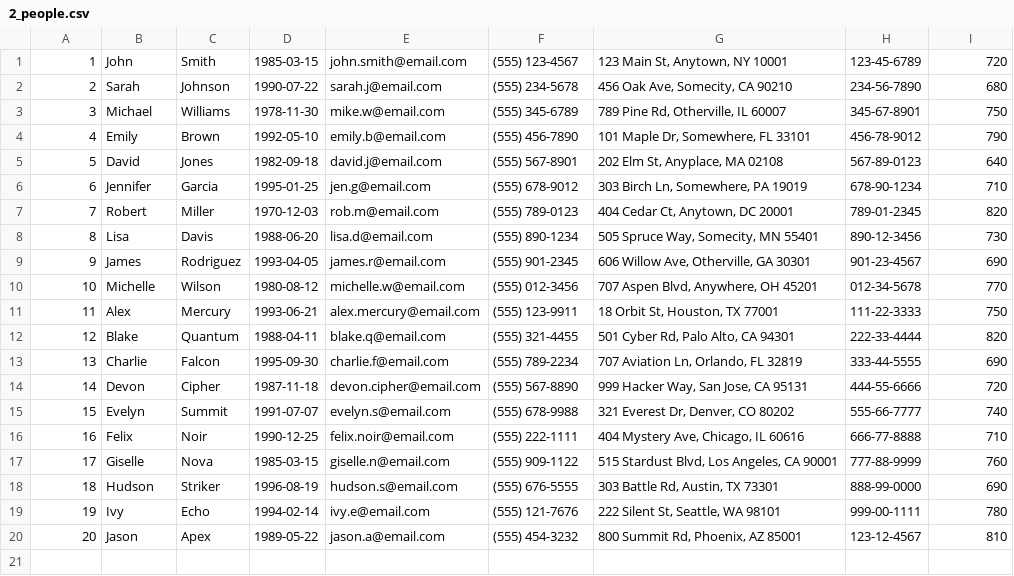
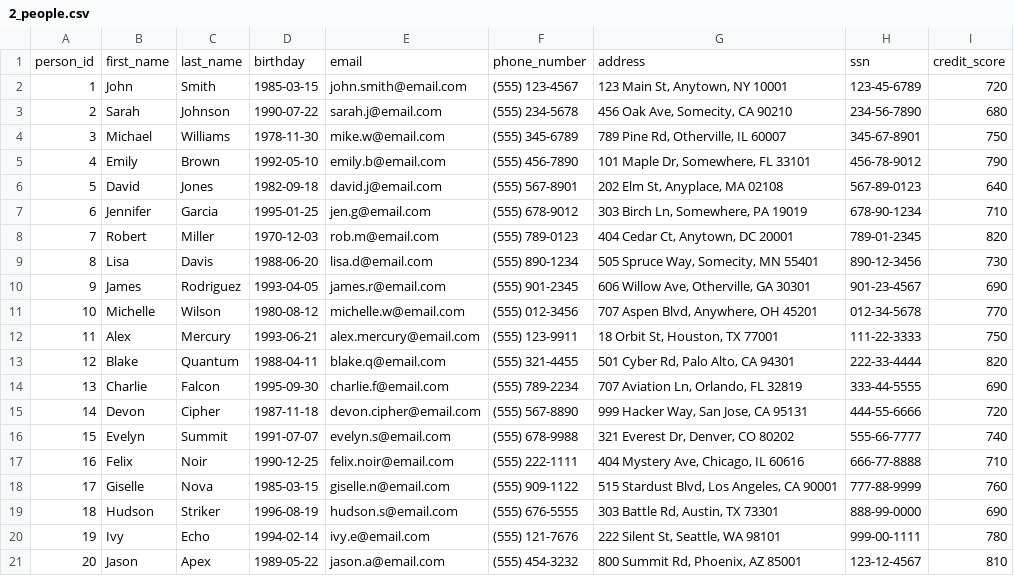
Before and after one commit to declspecl/csi3450-bank, a CSV file: data/2_people.csv, drawn as a sheet; the diff names each change by its address in the sheet, - before the commit and + after, or states it on an @@ line.

```diff
--- a/data/2_people.csv
+++ b/data/2_people.csv
+row 1: person_id | first_name | last_name | birthday | email | phone_number | address | ssn | credit_score
```
Also changed, not shown: data/1_banks.csv, data/3_accounts.csv, 2 other files.
